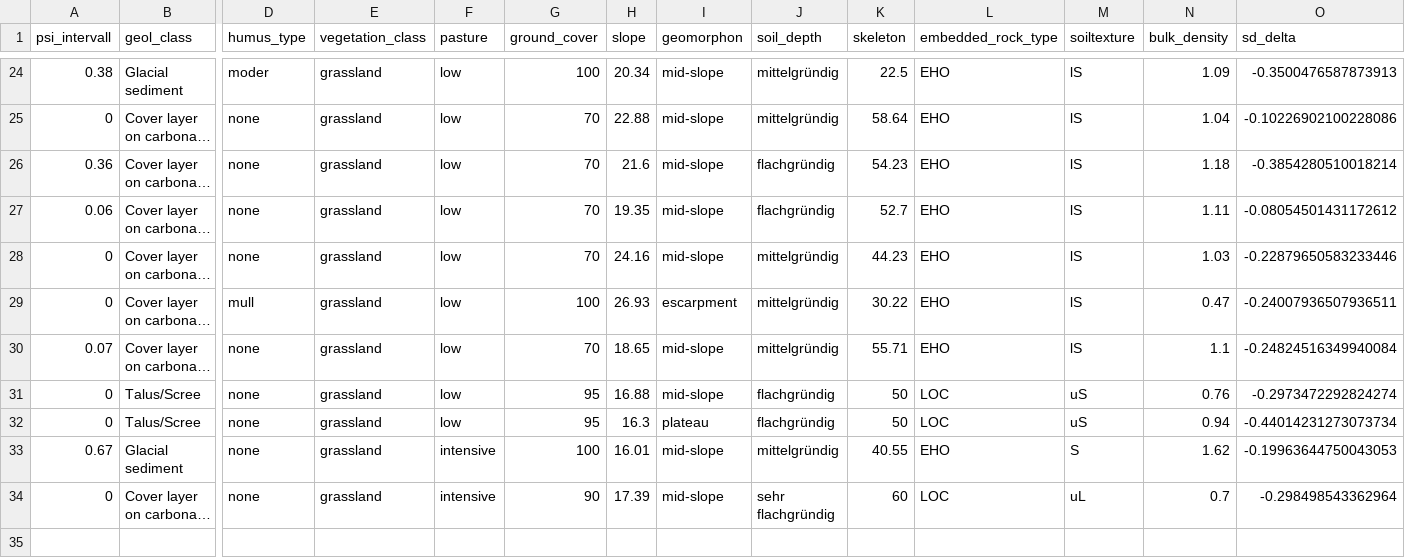
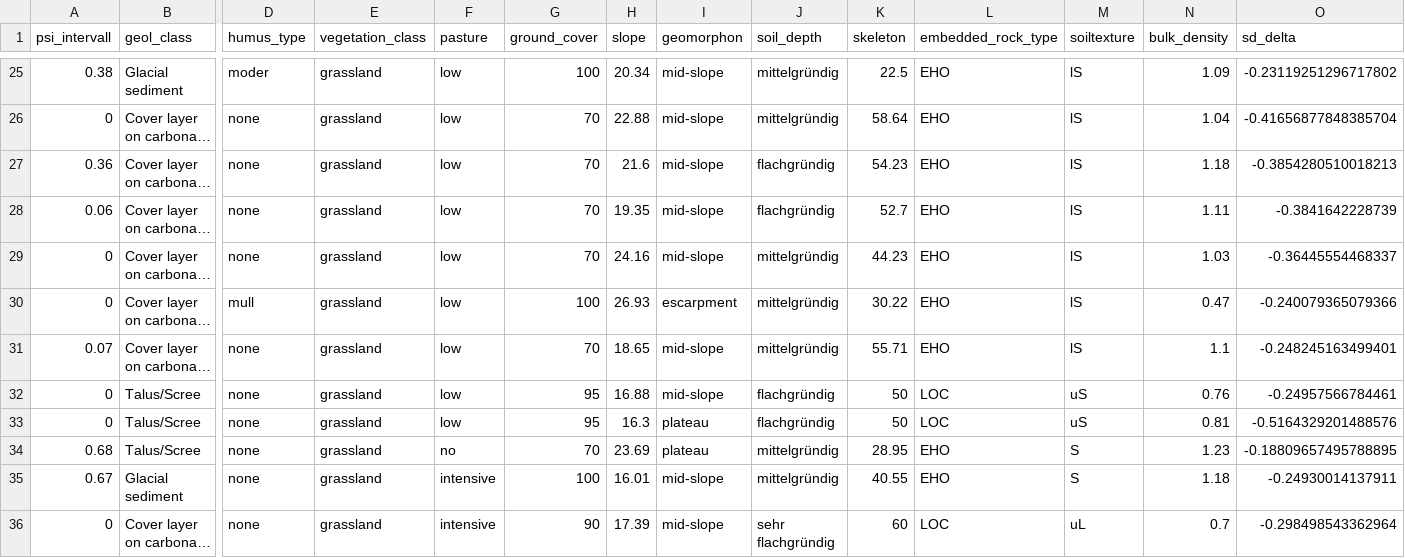
Before and after one commit to r3xth0r/ski-slope-runoff, a CSV file: dat/processed/dat_sd_delta_ski.csv, drawn as a sheet; only a part is shown, gaps mark what is left out; long unchanged cells end in …; addresses are those after the commit; rows hold the shown columns only; the diff covers the shown part only; the diff names each change by its address in the sheet, - before the commit and + after, or states it on an @@ line.

```diff
--- a/dat/processed/dat_sd_delta_ski.csv
+++ b/dat/processed/dat_sd_delta_ski.csv
-O25 (sd_delta): -0.3500476587873913
+O25 (sd_delta): -0.23119251296717802
-O26 (sd_delta): -0.10226902100228086
+O26 (sd_delta): -0.41656877848385704
-O27 (sd_delta): -0.3854280510018214
+O27 (sd_delta): -0.3854280510018213
-O28 (sd_delta): -0.08054501431172612
+O28 (sd_delta): -0.3841642228739
-O29 (sd_delta): -0.22879650583233446
+O29 (sd_delta): -0.36445554468337
-O30 (sd_delta): -0.24007936507936511
+O30 (sd_delta): -0.240079365079366
-O31 (sd_delta): -0.24824516349940084
+O31 (sd_delta): -0.248245163499401
-O32 (sd_delta): -0.2973472292824274
+O32 (sd_delta): -0.24957566784461
-N33 (bulk_density): 0.94
+N33 (bulk_density): 0.81
-O33 (sd_delta): -0.44014231273073734
+O33 (sd_delta): -0.5164329201488576
+row 34: 0.68 | Talus/Scree | none | grassland | no | 70 | 23.69 | plateau | mittelgründig | 28.95 | EHO | S | 1.23 | -0.18809657495788895
-N35 (bulk_density): 1.62
+N35 (bulk_density): 1.18
-O35 (sd_delta): -0.19963644750043053
+O35 (sd_delta): -0.24930014137911
```
Also changed, not shown: 2 added rows, 1 removed row and 29 edited cells elsewhere in this file, dat/processed/dat_sd_delta_noski.csv, 1 other file.
